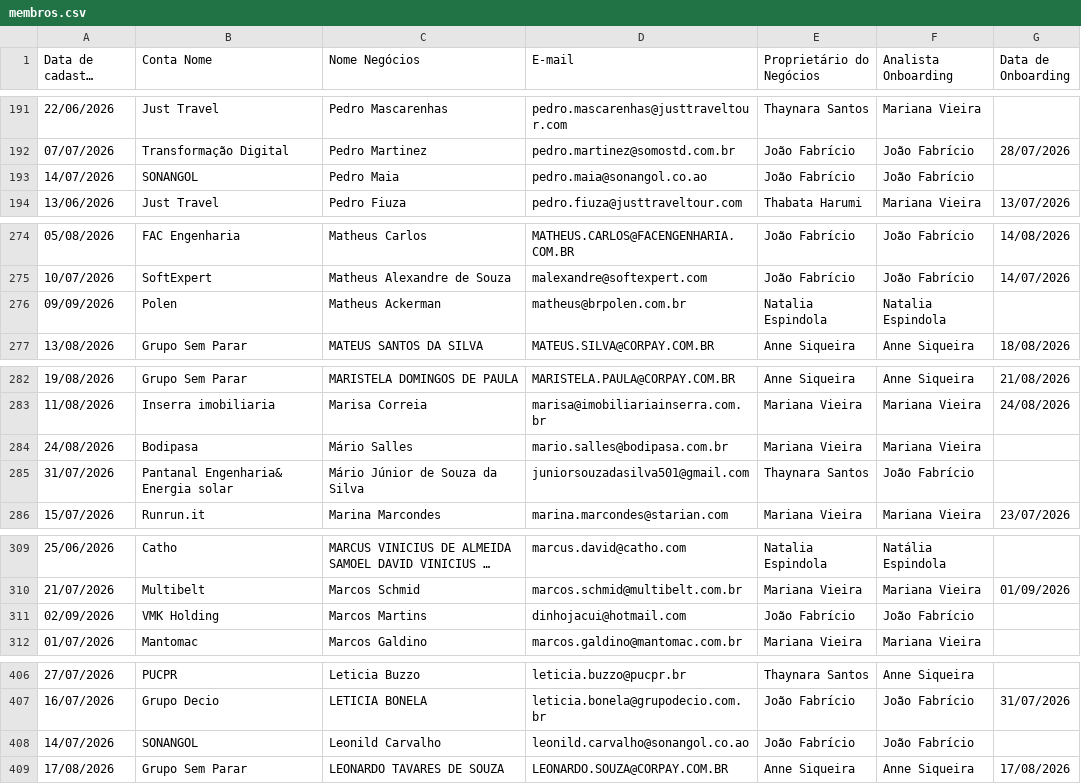
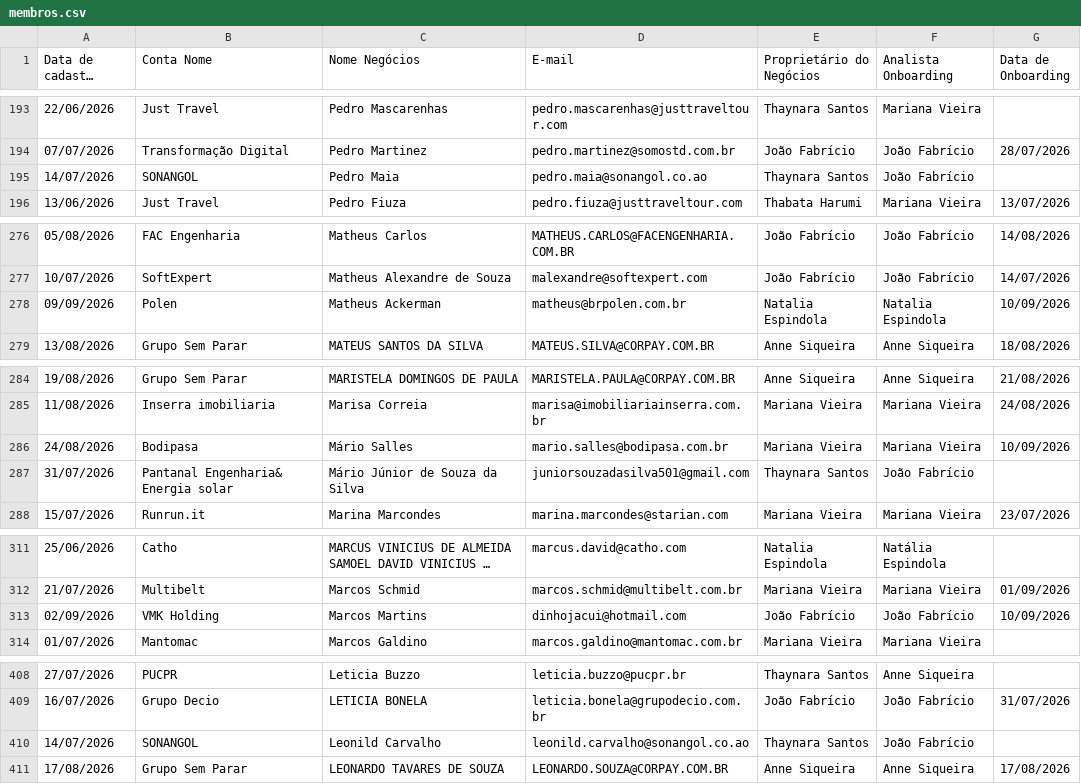
Before and after one commit to thaynarasantos-sketch/Onboardingpipelovers, a CSV file: data/membros.csv, drawn as a sheet; only a part is shown, gaps mark what is left out; long unchanged cells end in …; addresses are those after the commit; the diff covers the shown part only; the diff names each change by its address in the sheet, - before the commit and + after, or states it on an @@ line.

```diff
--- a/data/membros.csv
+++ b/data/membros.csv
-E195 (Proprietário do Negócios): João Fabrício
+E195 (Proprietário do Negócios): Thaynara Santos
-G278 (Data de Onboarding): (empty)
+G278 (Data de Onboarding): 10/09/2026
-G286 (Data de Onboarding): (empty)
+G286 (Data de Onboarding): 10/09/2026
-G313 (Data de Onboarding): (empty)
+G313 (Data de Onboarding): 10/09/2026
-E410 (Proprietário do Negócios): João Fabrício
+E410 (Proprietário do Negócios): Thaynara Santos
```
Also changed, not shown: 4 added rows, 1 removed row and 19 edited cells elsewhere in this file.
